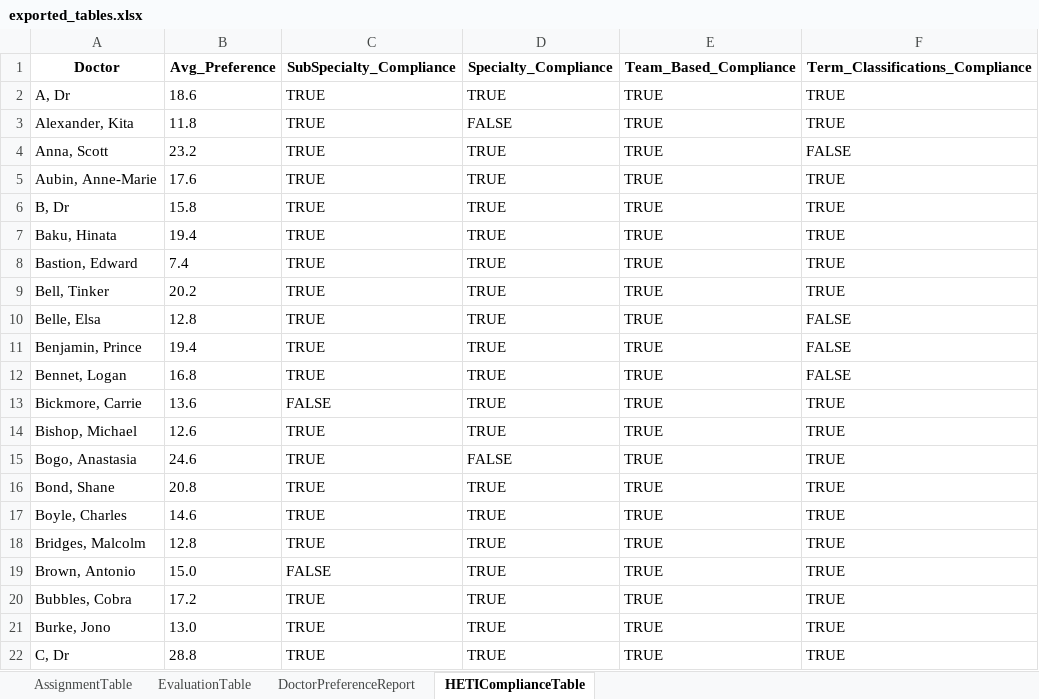
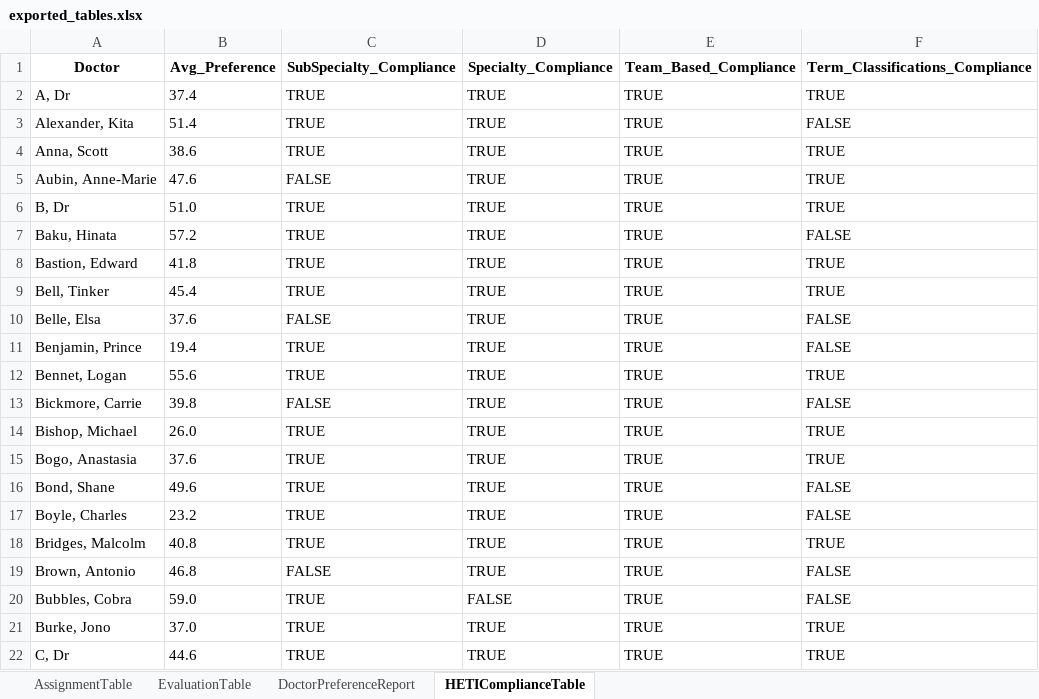
Before and after one commit to scottgelzinnis/term-allocations, an Excel workbook: exported_tables.xlsx, sheet HETIComplianceTable, drawn as a sheet; only a part is shown; values as stored, in another font and other column widths than the file's, no borders; the diff covers the shown part only; the diff names each change by its address in the sheet, - before the commit and + after, or states it on an @@ line.

```diff
--- a/exported_tables.xlsx (sheet HETIComplianceTable)
+++ b/exported_tables.xlsx (sheet HETIComplianceTable)
-B2 (Avg_Preference): 18.6
+B2 (Avg_Preference): 37.4
-B3 (Avg_Preference): 11.8
+B3 (Avg_Preference): 51.4
-D3 (Specialty_Compliance): FALSE
+D3 (Specialty_Compliance): TRUE
-F3 (Term_Classifications_Compliance): TRUE
+F3 (Term_Classifications_Compliance): FALSE
-B4 (Avg_Preference): 23.2
+B4 (Avg_Preference): 38.6
-F4 (Term_Classifications_Compliance): FALSE
+F4 (Term_Classifications_Compliance): TRUE
-B5 (Avg_Preference): 17.6
+B5 (Avg_Preference): 47.6
-C5 (SubSpecialty_Compliance): TRUE
+C5 (SubSpecialty_Compliance): FALSE
-B6 (Avg_Preference): 15.8
+B6 (Avg_Preference): 51.0
-B7 (Avg_Preference): 19.4
+B7 (Avg_Preference): 57.2
-F7 (Term_Classifications_Compliance): TRUE
+F7 (Term_Classifications_Compliance): FALSE
-B8 (Avg_Preference): 7.4
+B8 (Avg_Preference): 41.8
-B9 (Avg_Preference): 20.2
+B9 (Avg_Preference): 45.4
-B10 (Avg_Preference): 12.8
+B10 (Avg_Preference): 37.6
-C10 (SubSpecialty_Compliance): TRUE
+C10 (SubSpecialty_Compliance): FALSE
-B12 (Avg_Preference): 16.8
+B12 (Avg_Preference): 55.6
-F12 (Term_Classifications_Compliance): FALSE
+F12 (Term_Classifications_Compliance): TRUE
-B13 (Avg_Preference): 13.6
+B13 (Avg_Preference): 39.8
-F13 (Term_Classifications_Compliance): TRUE
+F13 (Term_Classifications_Compliance): FALSE
-B14 (Avg_Preference): 12.6
+B14 (Avg_Preference): 26.0
-B15 (Avg_Preference): 24.6
+B15 (Avg_Preference): 37.6
-D15 (Specialty_Compliance): FALSE
+D15 (Specialty_Compliance): TRUE
-B16 (Avg_Preference): 20.8
+B16 (Avg_Preference): 49.6
-F16:F17 (Term_Classifications_Compliance): TRUE
+F16:F17 (Term_Classifications_Compliance): FALSE
-B17 (Avg_Preference): 14.6
+B17 (Avg_Preference): 23.2
-B18 (Avg_Preference): 12.8
+B18 (Avg_Preference): 40.8
-B19 (Avg_Preference): 15.0
+B19 (Avg_Preference): 46.8
-F19:F20 (Term_Classifications_Compliance): TRUE
+F19:F20 (Term_Classifications_Compliance): FALSE
-B20 (Avg_Preference): 17.2
+B20 (Avg_Preference): 59.0
-D20 (Specialty_Compliance): TRUE
+D20 (Specialty_Compliance): FALSE
-B21 (Avg_Preference): 13.0
+B21 (Avg_Preference): 37.0
-B22 (Avg_Preference): 28.8
+B22 (Avg_Preference): 44.6
```
Also changed, not shown: 143 edited cells elsewhere in this sheet, sheet DoctorPreferenceReport, sheet AssignmentTable, sheet EvaluationTable, HNELHD PGY1 and 2 Allocations Mapping 2024 Automated Algorithm.xlsx, 2 other files.
